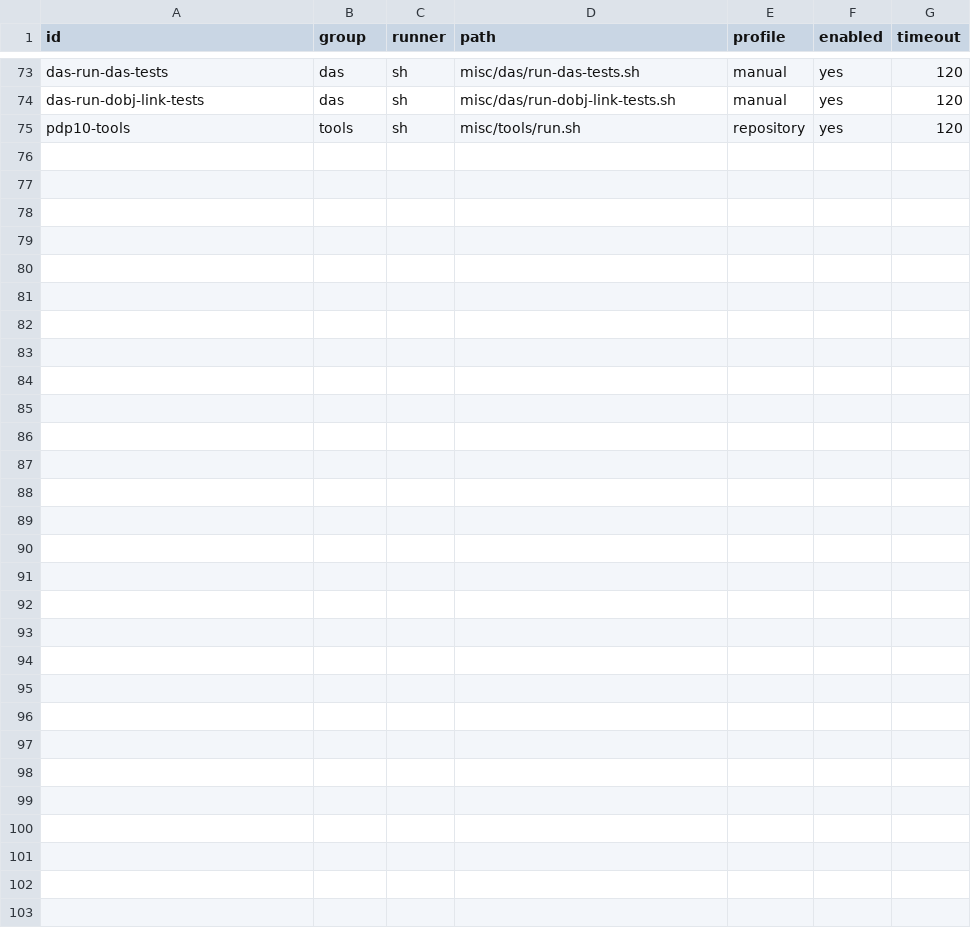
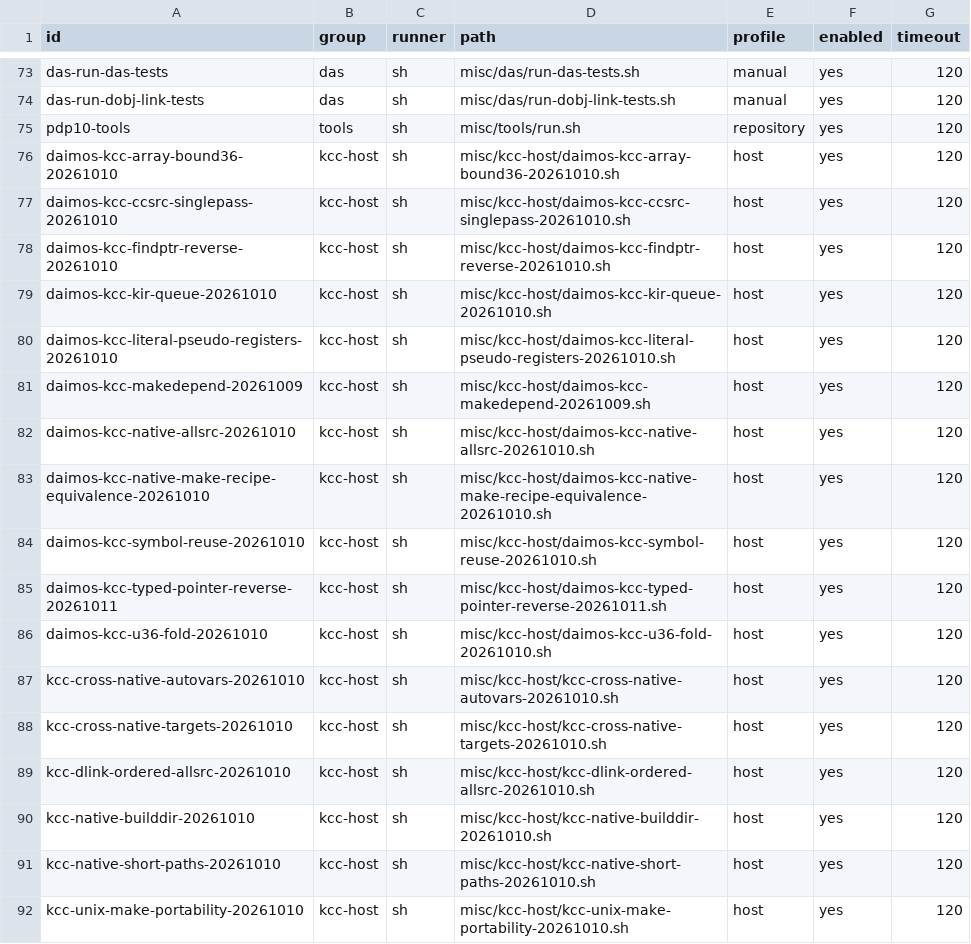
Before and after one commit to theseus-chimaira/pdp10-testkit, a TSV file: SPECIAL_TESTS.tsv, drawn as a sheet; only a part is shown, gaps mark what is left out; the diff names each change by its address in the sheet, - before the commit and + after, or states it on an @@ line.

Commit message:
testkit: move host-side KCC regressions to misc suite

```diff
--- a/SPECIAL_TESTS.tsv
+++ b/SPECIAL_TESTS.tsv
+row 76: daimos-kcc-array-bound36-20261010 | kcc-host | sh | misc/kcc-host/daimos-kcc-array-bound36-20261010.sh | host | yes | 120
+row 77: daimos-kcc-ccsrc-singlepass-20261010 | kcc-host | sh | misc/kcc-host/daimos-kcc-ccsrc-singlepass-20261010.sh | host | yes | 120
+row 78: daimos-kcc-findptr-reverse-20261010 | kcc-host | sh | misc/kcc-host/daimos-kcc-findptr-reverse-20261010.sh | host | yes | 120
+row 79: daimos-kcc-kir-queue-20261010 | kcc-host | sh | misc/kcc-host/daimos-kcc-kir-queue-20261010.sh | host | yes | 120
+row 80: daimos-kcc-literal-pseudo-registers-20261010 | kcc-host | sh | misc/kcc-host/daimos-kcc-literal-pseudo-registers-20261010.sh | host | yes | 120
+row 81: daimos-kcc-makedepend-20261009 | kcc-host | sh | misc/kcc-host/daimos-kcc-makedepend-20261009.sh | host | yes | 120
+row 82: daimos-kcc-native-allsrc-20261010 | kcc-host | sh | misc/kcc-host/daimos-kcc-native-allsrc-20261010.sh | host | yes | 120
+row 83: daimos-kcc-native-make-recipe-equivalence-20261010 | kcc-host | sh | misc/kcc-host/daimos-kcc-native-make-recipe-equivalence-20261010.sh | host | yes | 120
+row 84: daimos-kcc-symbol-reuse-20261010 | kcc-host | sh | misc/kcc-host/daimos-kcc-symbol-reuse-20261010.sh | host | yes | 120
+row 85: daimos-kcc-typed-pointer-reverse-20261011 | kcc-host | sh | misc/kcc-host/daimos-kcc-typed-pointer-reverse-20261011.sh | host | yes | 120
+row 86: daimos-kcc-u36-fold-20261010 | kcc-host | sh | misc/kcc-host/daimos-kcc-u36-fold-20261010.sh | host | yes | 120
+row 87: kcc-cross-native-autovars-20261010 | kcc-host | sh | misc/kcc-host/kcc-cross-native-autovars-20261010.sh | host | yes | 120
+row 88: kcc-cross-native-targets-20261010 | kcc-host | sh | misc/kcc-host/kcc-cross-native-targets-20261010.sh | host | yes | 120
+row 89: kcc-dlink-ordered-allsrc-20261010 | kcc-host | sh | misc/kcc-host/kcc-dlink-ordered-allsrc-20261010.sh | host | yes | 120
+row 90: kcc-native-builddir-20261010 | kcc-host | sh | misc/kcc-host/kcc-native-builddir-20261010.sh | host | yes | 120
+row 91: kcc-native-short-paths-20261010 | kcc-host | sh | misc/kcc-host/kcc-native-short-paths-20261010.sh | host | yes | 120
+row 92: kcc-unix-make-portability-20261010 | kcc-host | sh | misc/kcc-host/kcc-unix-make-portability-20261010.sh | host | yes | 120
```
Also changed, not shown: 20 other files.
